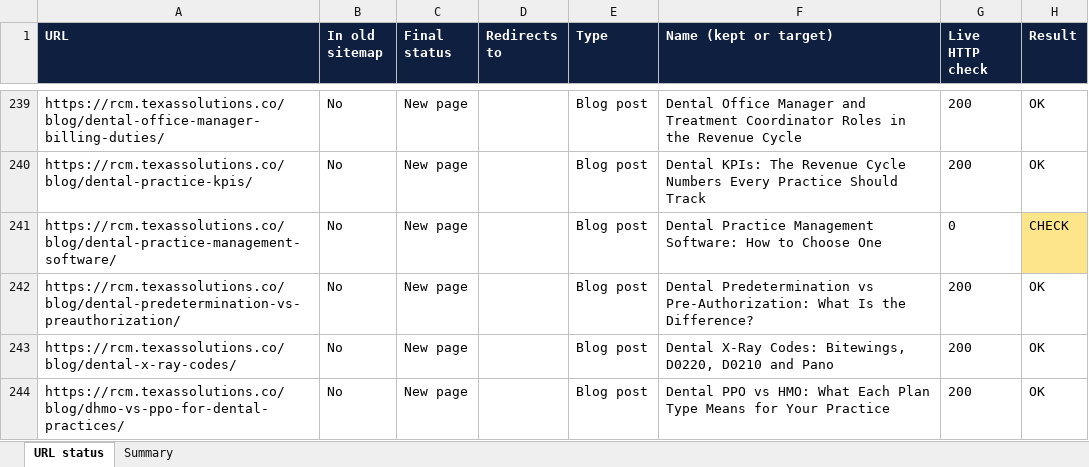
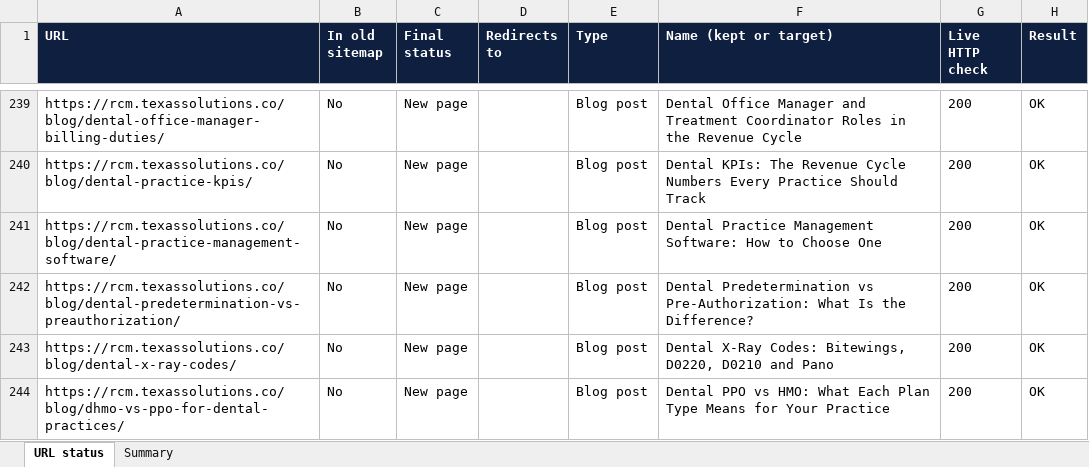
Before and after one commit to shehryarjoyia820/RCM.Texassolutions, an Excel workbook: docs/dental-refocus-url-status.xlsx, sheet URL status, drawn as a sheet; only a part is shown, gaps mark what is left out; values as stored, in another font and other column widths than the file's, no borders; the diff names each change by its address in the sheet, - before the commit and + after, or states it on an @@ line.

```diff
--- a/docs/dental-refocus-url-status.xlsx (sheet URL status)
+++ b/docs/dental-refocus-url-status.xlsx (sheet URL status)
-G241 (Live HTTP check): 0
+G241 (Live HTTP check): 200
-H241 (Result): CHECK
+H241 (Result): OK
-H241 fill: #FDE68A
+H241 fill: none
```
Also changed, not shown: sheet Summary, 1 other file.
